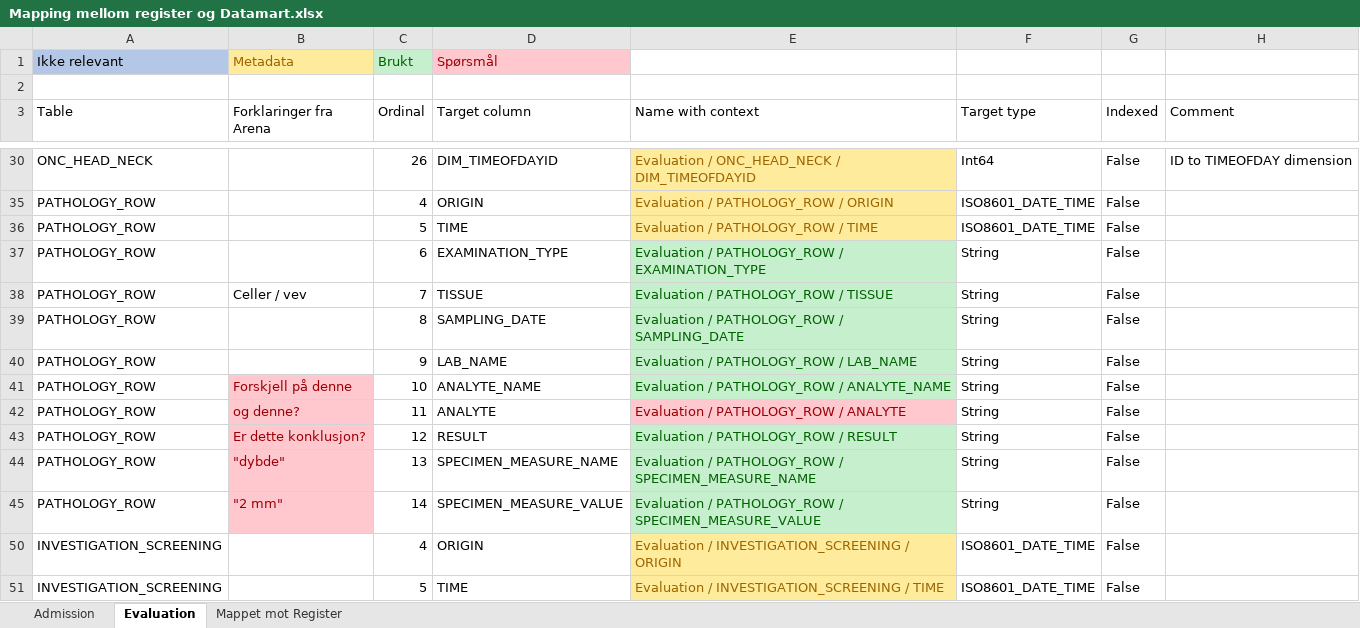
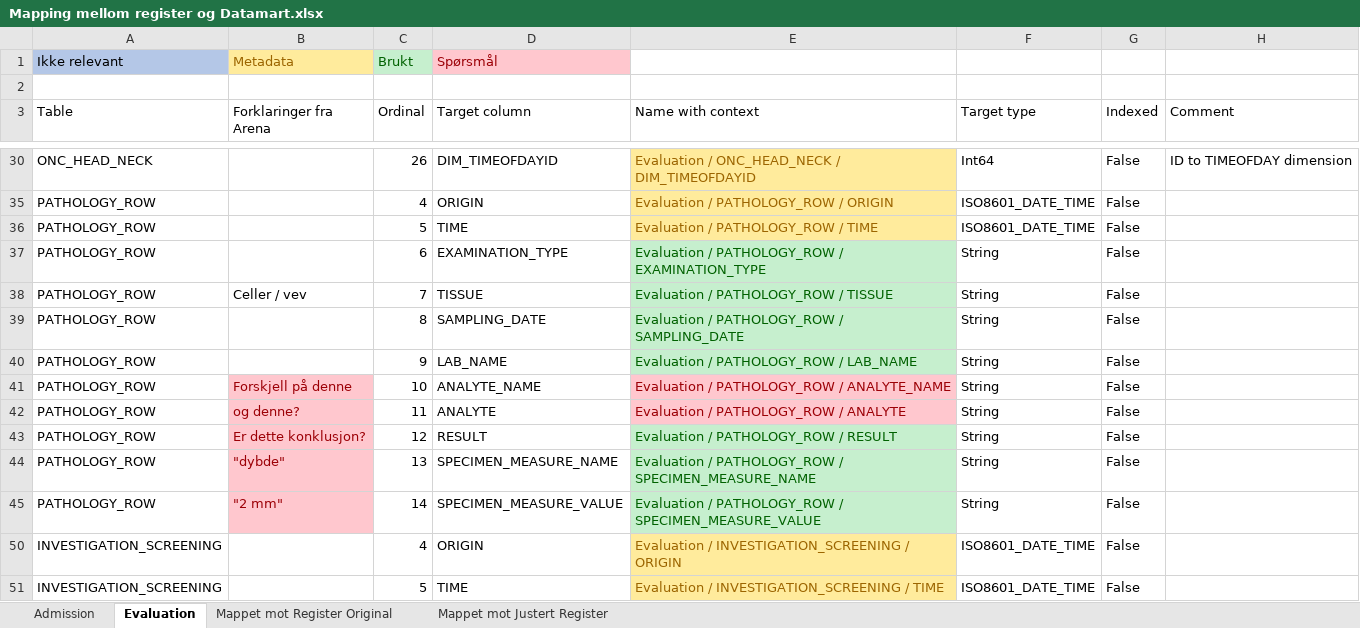
Before and after one commit to NORPREG/ehr_xml, an Excel workbook: data/Mapping mellom register og Datamart.xlsx, sheet Evaluation, drawn as a sheet; only a part is shown, gaps mark what is left out; values as stored, in another font and other column widths than the file's, no borders; the diff covers the shown part only; the diff names each change by its address in the sheet, - before the commit and + after, or states it on an @@ line.

```diff
--- a/data/Mapping mellom register og Datamart.xlsx (sheet Evaluation)
+++ b/data/Mapping mellom register og Datamart.xlsx (sheet Evaluation)
-sheet tab: Mappet mot Register
+sheet tab: Mappet mot Register Original
+sheet tab: Mappet mot Justert Register
@@ E41 fill: #C6EFCE → #FFC7CE, text colour: #006100 → #9C0006 @@
```
Also changed, not shown: 2 edited cells and cell formats elsewhere in this sheet, sheet Mappet mot Register Original, 6 other files.
